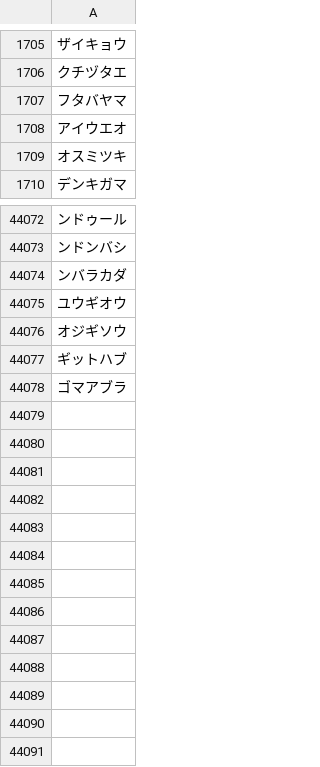
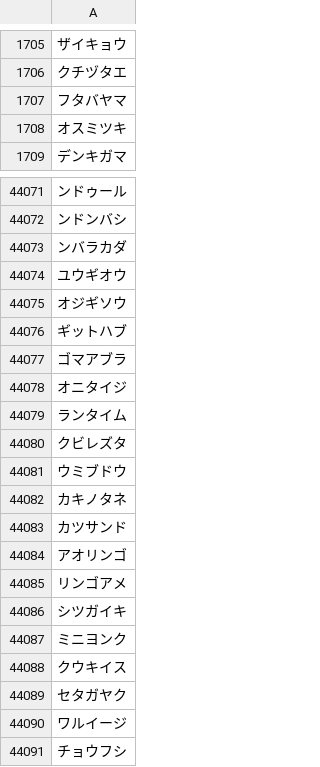
Before and after one commit to plumchloride/tango, a CSV file: docs/noindex/public/data/A_data_new.csv, drawn as a sheet; only a part is shown, gaps mark what is left out; removed rows and columns are numbered as before the commit, all else as after; the diff names each change by its address in the sheet, - before the commit and + after, or states it on an @@ line.

```diff
--- a/docs/noindex/public/data/A_data_new.csv
+++ b/docs/noindex/public/data/A_data_new.csv
-row 1708: アイウエオ
+row 44078: オニタイジ
+row 44079: ランタイム
+row 44080: クビレズタ
+row 44081: ウミブドウ
+row 44082: カキノタネ
+row 44083: カツサンド
+row 44084: アオリンゴ
+row 44085: リンゴアメ
+row 44086: シツガイキ
+row 44087: ミニヨンク
+row 44088: クウキイス
+row 44089: セタガヤク
+row 44090: ワルイージ
+row 44091: チョウフシ
```
Also changed, not shown: docs/public/data/A_data_new.csv, 3 other files.
